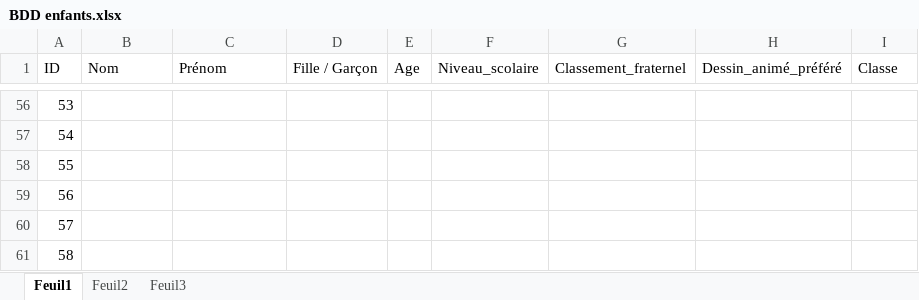
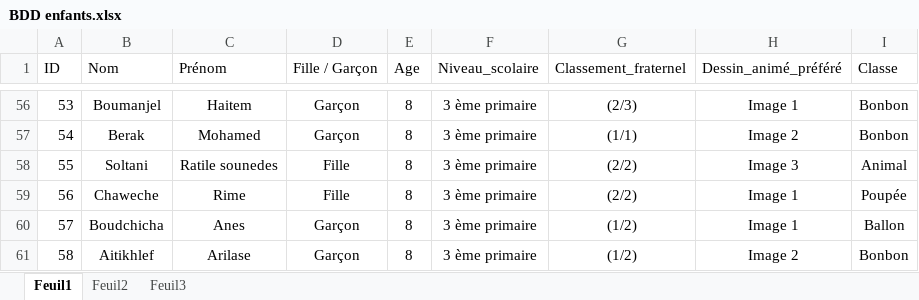
Before and after one commit to alla-abb/AI_Project, an Excel workbook: BDD enfants.xlsx, sheet Feuil1, drawn as a sheet; only a part is shown, gaps mark what is left out; values as stored, in another font and other column widths than the file's, no borders; the diff covers the shown part only; the diff names each change by its address in the sheet, - before the commit and + after, or states it on an @@ line.

```diff
--- a/BDD enfants.xlsx (sheet Feuil1)
+++ b/BDD enfants.xlsx (sheet Feuil1)
-B56 (Nom): (empty)
+B56 (Nom): Boumanjel
-C56 (Prénom): (empty)
+C56 (Prénom): Haitem
-D56:D57 (Fille / Garçon): (empty)
+D56:D57 (Fille / Garçon): Garçon
-E56:E61 (Age): (empty)
+E56:E61 (Age): 8
-F56:F61 (Niveau_scolaire): (empty)
+F56:F61 (Niveau_scolaire): 3 ème primaire
-G56 (Classement_fraternel): (empty)
+G56 (Classement_fraternel): (2/3)
-H56 (Dessin_animé_préféré): (empty)
+H56 (Dessin_animé_préféré): Image 1
-I56:I57 (Classe): (empty)
+I56:I57 (Classe): Bonbon
-B57 (Nom): (empty)
+B57 (Nom): Berak
-C57 (Prénom): (empty)
+C57 (Prénom): Mohamed
-G57 (Classement_fraternel): (empty)
+G57 (Classement_fraternel): (1/1)
-H57 (Dessin_animé_préféré): (empty)
+H57 (Dessin_animé_préféré): Image 2
-B58 (Nom): (empty)
+B58 (Nom): Soltani
-C58 (Prénom): (empty)
+C58 (Prénom): Ratile sounedes
-D58:D59 (Fille / Garçon): (empty)
+D58:D59 (Fille / Garçon): Fille
-G58:G59 (Classement_fraternel): (empty)
+G58:G59 (Classement_fraternel): (2/2)
-H58 (Dessin_animé_préféré): (empty)
+H58 (Dessin_animé_préféré): Image 3
-I58 (Classe): (empty)
+I58 (Classe): Animal
-B59 (Nom): (empty)
+B59 (Nom): Chaweche
-C59 (Prénom): (empty)
+C59 (Prénom): Rime
-H59:H60 (Dessin_animé_préféré): (empty)
+H59:H60 (Dessin_animé_préféré): Image 1
-I59 (Classe): (empty)
+I59 (Classe): Poupée
-B60 (Nom): (empty)
+B60 (Nom): Boudchicha
-C60 (Prénom): (empty)
+C60 (Prénom): Anes
-D60:D61 (Fille / Garçon): (empty)
+D60:D61 (Fille / Garçon): Garçon
-G60:G61 (Classement_fraternel): (empty)
+G60:G61 (Classement_fraternel): (1/2)
-I60 (Classe): (empty)
+I60 (Classe): Ballon
-B61 (Nom): (empty)
+B61 (Nom): Aitikhlef
-C61 (Prénom): (empty)
+C61 (Prénom): Arilase
-H61 (Dessin_animé_préféré): (empty)
+H61 (Dessin_animé_préféré): Image 2
-I61 (Classe): (empty)
+I61 (Classe): Bonbon
```
Also changed, not shown: 280 edited cells elsewhere in this sheet.
